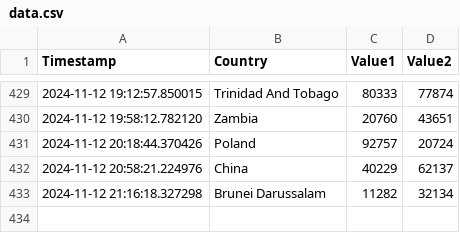
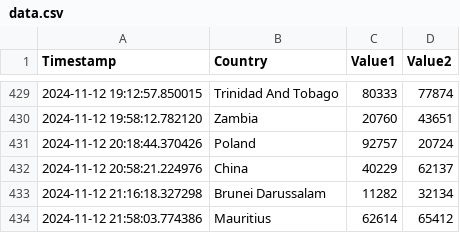
Before and after one commit to Swadeep888/DayTracking, a CSV file: data.csv, drawn as a sheet; only a part is shown, gaps mark what is left out; the diff names each change by its address in the sheet, - before the commit and + after, or states it on an @@ line.

Commit message:
Update CSV file with new data

```diff
--- a/data.csv
+++ b/data.csv
+row 434: 2024-11-12 21:58:03.774386 | Mauritius | 62614 | 65412
```
